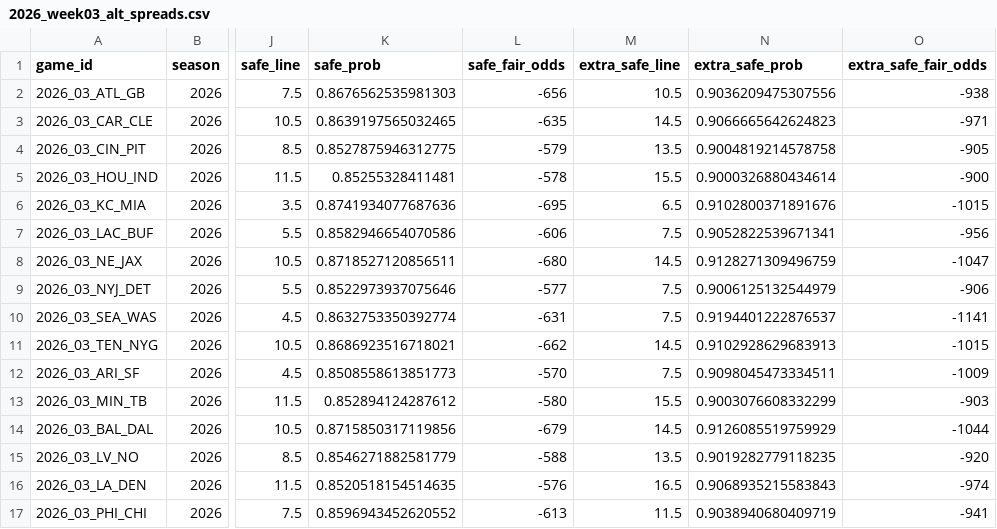
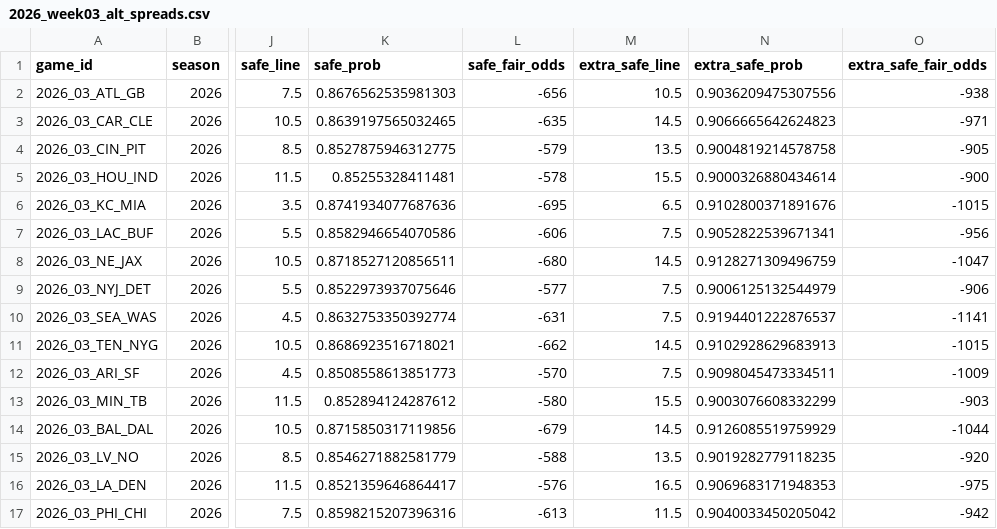
Before and after one commit to elanmuniz/NFL-predictor-site, a CSV file: data/2026_week03_alt_spreads.csv, drawn as a sheet; only a part is shown, gaps mark what is left out; the diff names each change by its address in the sheet, - before the commit and + after, or states it on an @@ line.

```diff
--- a/data/2026_week03_alt_spreads.csv
+++ b/data/2026_week03_alt_spreads.csv
-K16 (safe_prob): 0.8520518154514635
+K16 (safe_prob): 0.8521359646864417
-N16 (extra_safe_prob): 0.9068935215583843
+N16 (extra_safe_prob): 0.9069683171948353
-O16 (extra_safe_fair_odds): -974
+O16 (extra_safe_fair_odds): -975
-K17 (safe_prob): 0.8596943452620552
+K17 (safe_prob): 0.8598215207396316
-N17 (extra_safe_prob): 0.9038940680409719
+N17 (extra_safe_prob): 0.9040033450205042
-O17 (extra_safe_fair_odds): -941
+O17 (extra_safe_fair_odds): -942
```
Also changed, not shown: data/2026_week03.csv, data/2026_week03_fantasy.csv, 8 other files.
